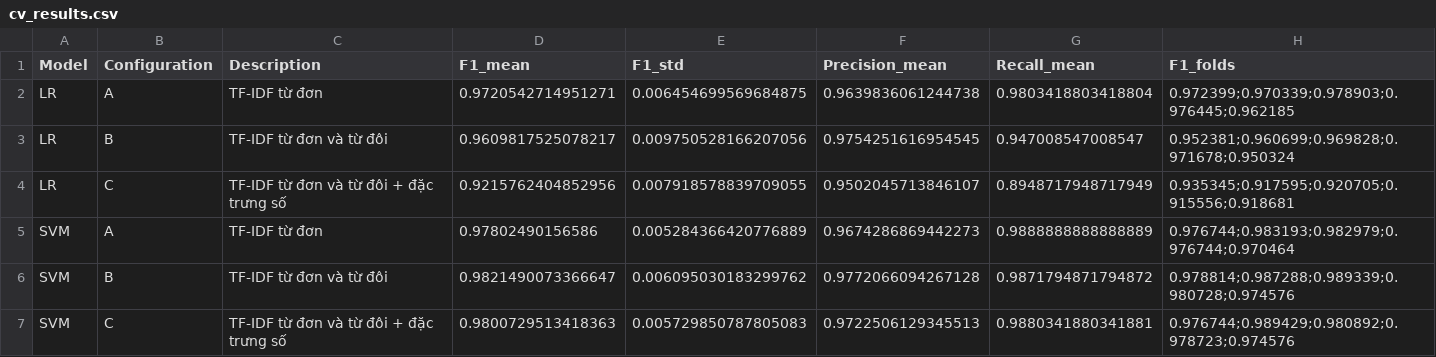
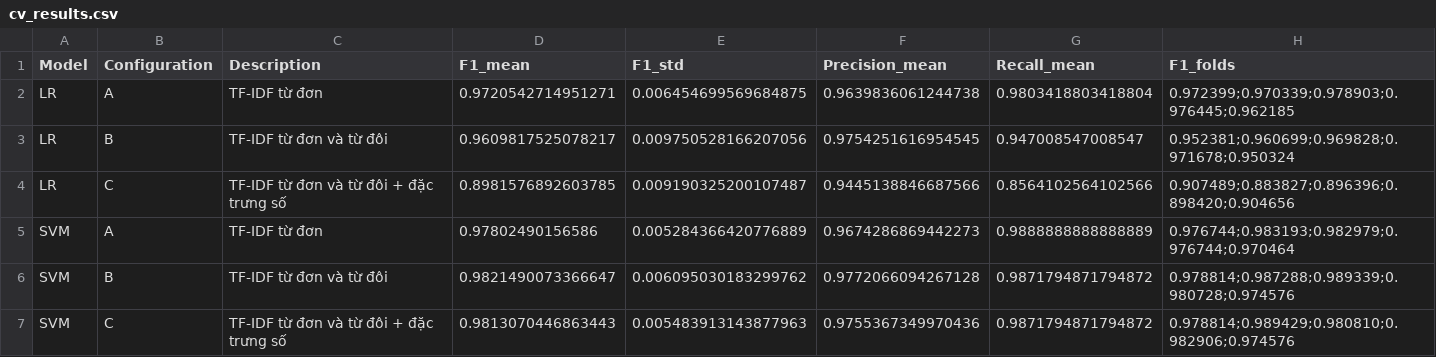
Before and after one commit to lockien44-droid/ML_Classification, a CSV file: results/cv_results.csv, drawn as a sheet.

```diff
--- a/results/cv_results.csv
+++ b/results/cv_results.csv
@@ -3,5 +3,5 @@ LR,A,TF-IDF từ đơn,0.9720542714951271,0.006454699569684875,0.963983606124473
 LR,B,TF-IDF từ đơn và từ đôi,0.9609817525078217,0.009750528166207056,0.9754251616954545,0.947008547008547,0.952381;0.960699;0.969828;0.971678;0.950324
-LR,C,TF-IDF từ đơn và từ đôi + đặc trưng số,0.9215762404852956,0.007918578839709055,0.9502045713846107,0.8948717948717949,0.935345;0.917595;0.920705;0.915556;0.918681
+LR,C,TF-IDF từ đơn và từ đôi + đặc trưng số,0.8981576892603785,0.009190325200107487,0.9445138846687566,0.8564102564102566,0.907489;0.883827;0.896396;0.898420;0.904656
 SVM,A,TF-IDF từ đơn,0.97802490156586,0.005284366420776889,0.9674286869442273,0.9888888888888889,0.976744;0.983193;0.982979;0.976744;0.970464
 SVM,B,TF-IDF từ đơn và từ đôi,0.9821490073366647,0.006095030183299762,0.9772066094267128,0.9871794871794872,0.978814;0.987288;0.989339;0.980728;0.974576
-SVM,C,TF-IDF từ đơn và từ đôi + đặc trưng số,0.9800729513418363,0.005729850787805083,0.9722506129345513,0.9880341880341881,0.976744;0.989429;0.980892;0.978723;0.974576
+SVM,C,TF-IDF từ đơn và từ đôi + đặc trưng số,0.9813070446863443,0.005483913143877963,0.9755367349970436,0.9871794871794872,0.978814;0.989429;0.980810;0.982906;0.974576
```
Also changed, not shown: 13 other files.
